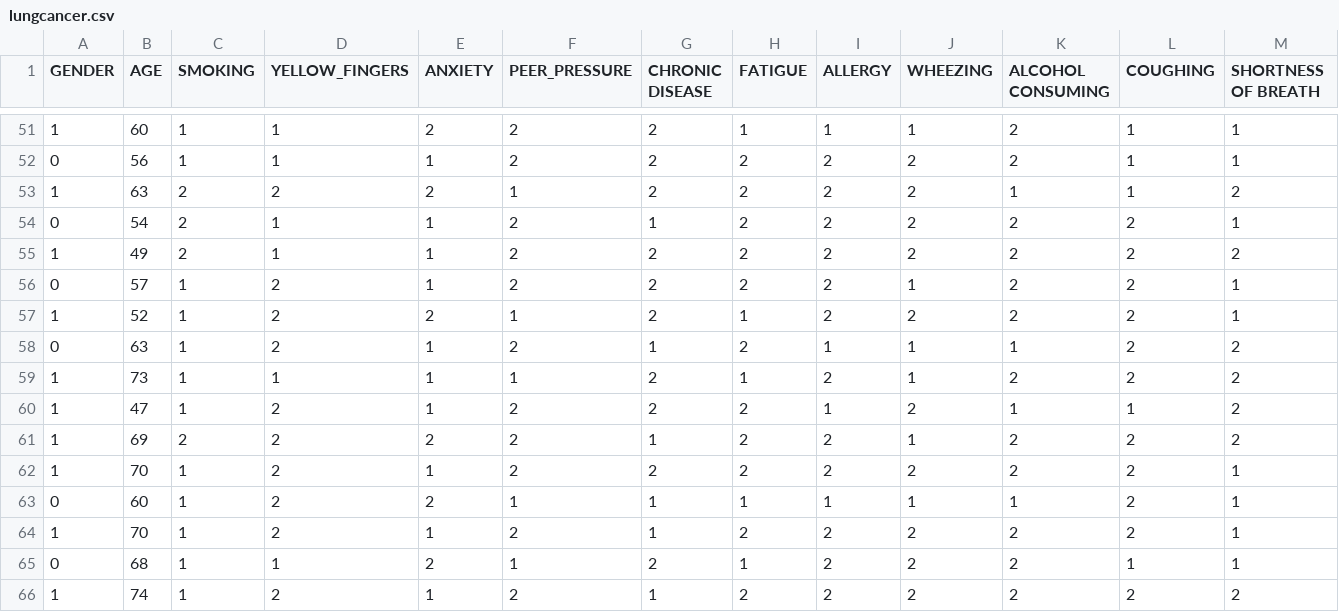
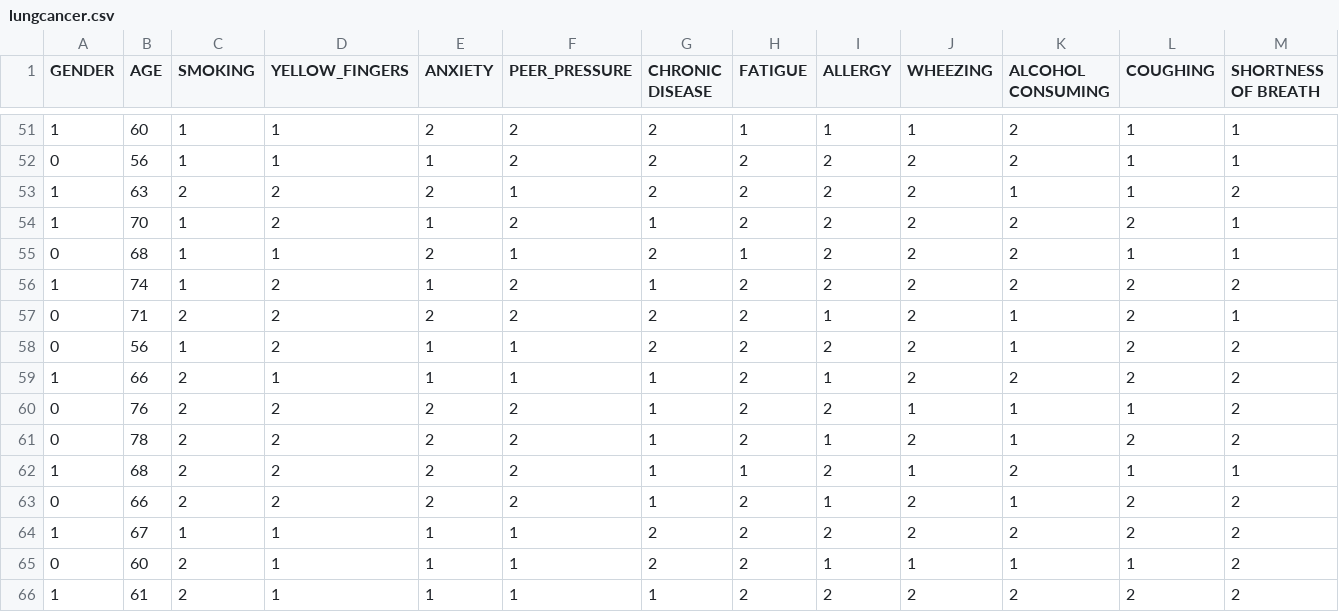
Before and after one commit to Amogh-011/Agile_Project, a CSV file: lungcancer.csv, drawn as a sheet; only a part is shown, gaps mark what is left out; the shorter side is filled out with more unchanged rows; rows hold the shown columns only; the diff names each change by its address in the sheet, - before the commit and + after, or states it on an @@ line.

Commit message:
Update lungcancer.csv

```diff
--- a/lungcancer.csv
+++ b/lungcancer.csv
-row 54: 0 | 54 | 2 | 1 | 1 | 2 | 1 | 2 | 2 | 2 | 2 | 2 | 1
-row 55: 1 | 49 | 2 | 1 | 1 | 2 | 2 | 2 | 2 | 2 | 2 | 2 | 2
-row 56: 0 | 57 | 1 | 2 | 1 | 2 | 2 | 2 | 2 | 1 | 2 | 2 | 1
-row 57: 1 | 52 | 1 | 2 | 2 | 1 | 2 | 1 | 2 | 2 | 2 | 2 | 1
-row 58: 0 | 63 | 1 | 2 | 1 | 2 | 1 | 2 | 1 | 1 | 1 | 2 | 2
-row 59: 1 | 73 | 1 | 1 | 1 | 1 | 2 | 1 | 2 | 1 | 2 | 2 | 2
-row 60: 1 | 47 | 1 | 2 | 1 | 2 | 2 | 2 | 1 | 2 | 1 | 1 | 2
-row 61: 1 | 69 | 2 | 2 | 2 | 2 | 1 | 2 | 2 | 1 | 2 | 2 | 2
-row 62: 1 | 70 | 1 | 2 | 1 | 2 | 2 | 2 | 2 | 2 | 2 | 2 | 1
-row 63: 0 | 60 | 1 | 2 | 2 | 1 | 1 | 1 | 1 | 1 | 1 | 2 | 1
```
